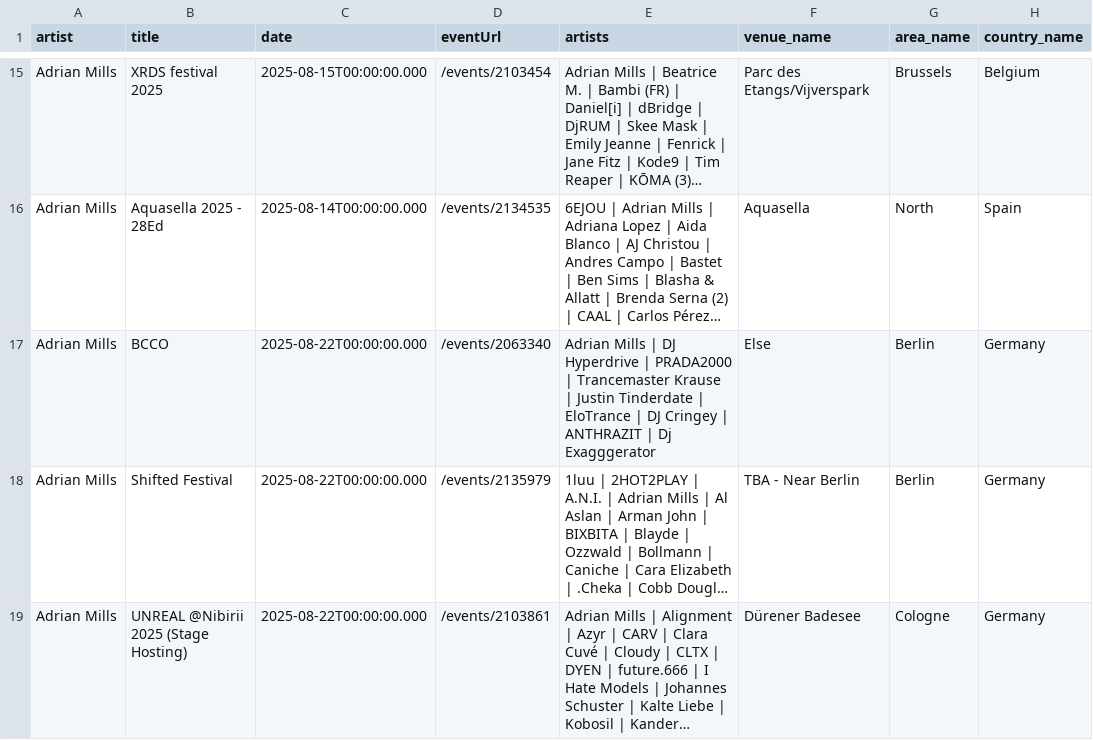
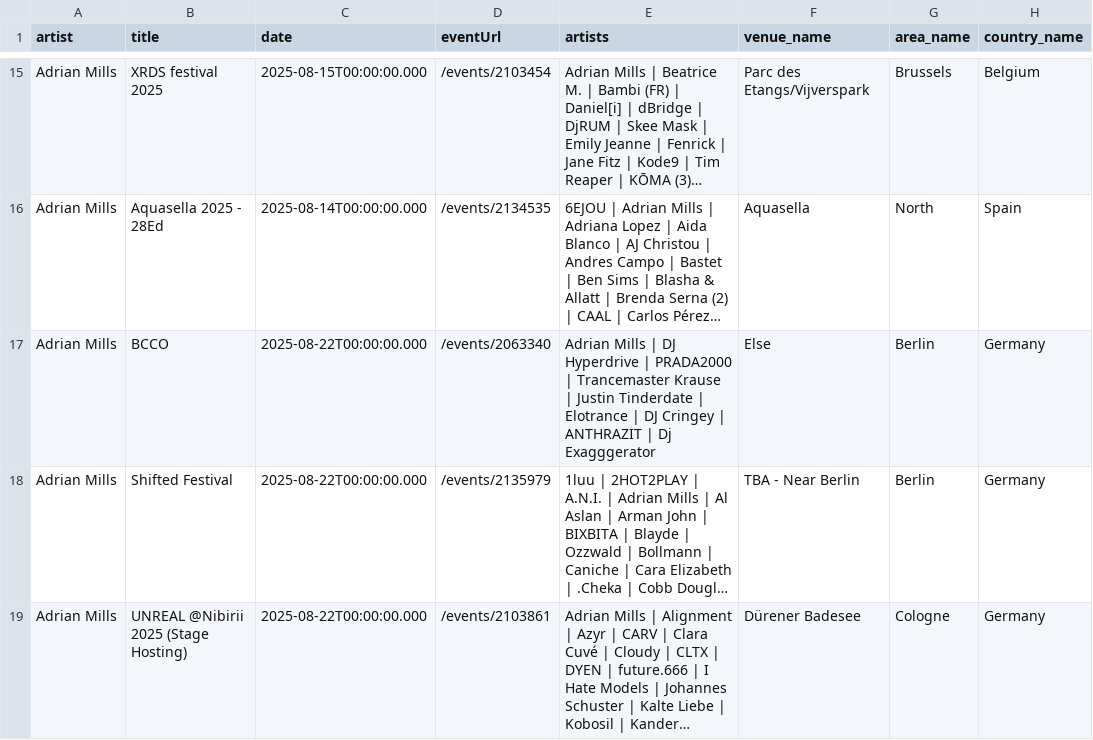
Before and after one commit to jankunnen-96/RA, a CSV file: events.csv, drawn as a sheet; only a part is shown, gaps mark what is left out; long unchanged cells end in …; the diff covers the shown part only; the diff names each change by its address in the sheet, - before the commit and + after, or states it on an @@ line.

```diff
--- a/events.csv
+++ b/events.csv
-E17 (artists): …Tinderdate | EloTrance | DJ…
+E17 (artists): …Tinderdate | Elotrance | DJ…
```
Also changed, not shown: 5 added rows, 2 removed rows, 1 moved row and 42 edited cells elsewhere in this file.
